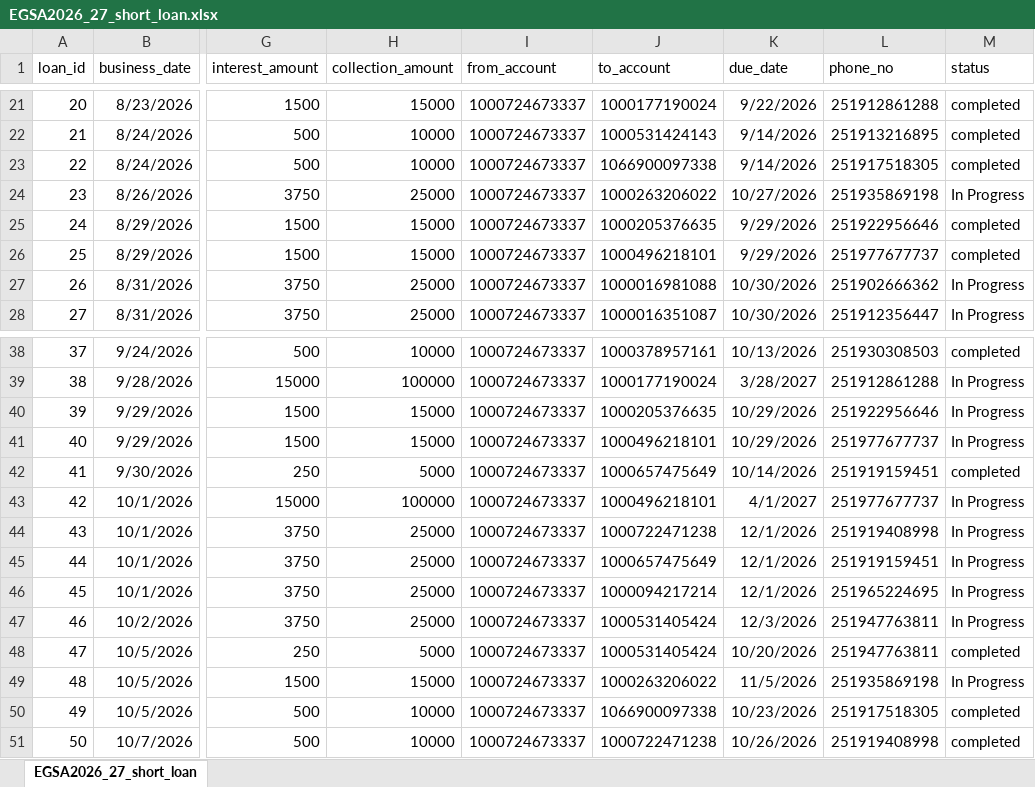
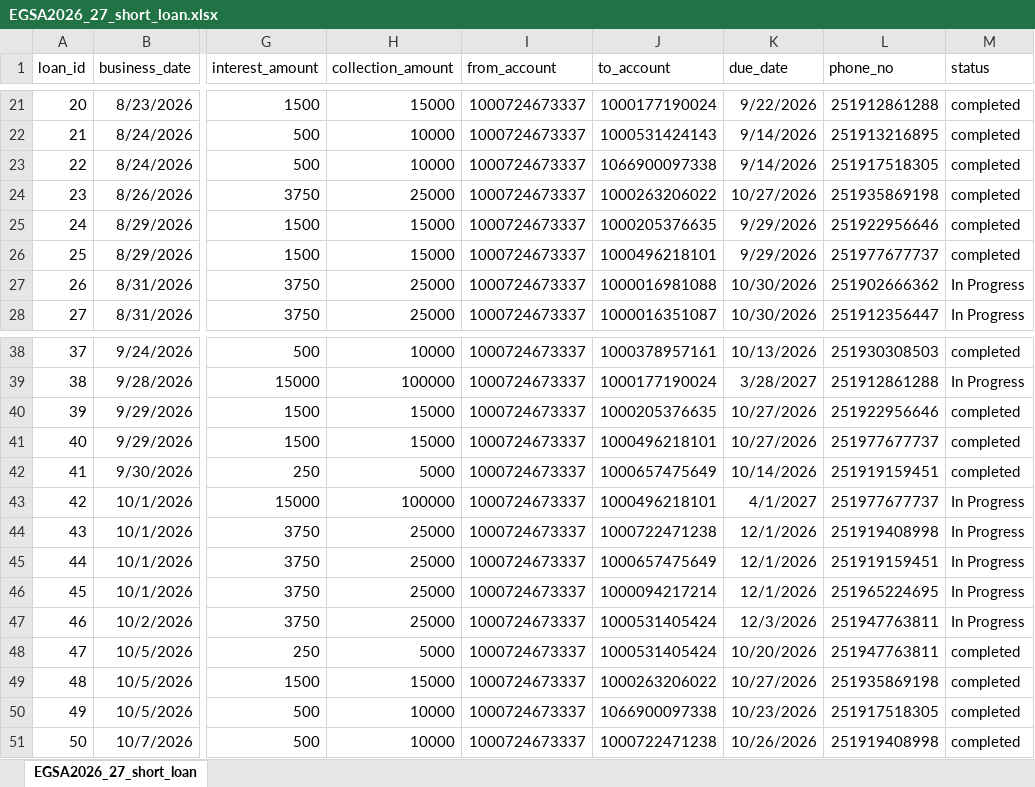
Before and after one commit to Walfaanaa/egsa2026_27_short_term_loan, an Excel workbook: EGSA2026_27_short_loan.xlsx, sheet EGSA2026_27_short_loan, drawn as a sheet; only a part is shown, gaps mark what is left out; values as stored, in another font and other column widths than the file's, no borders; the diff names each change by its address in the sheet, - before the commit and + after, or states it on an @@ line.

Commit message:
Add files via upload

```diff
--- a/EGSA2026_27_short_loan.xlsx (sheet EGSA2026_27_short_loan)
+++ b/EGSA2026_27_short_loan.xlsx (sheet EGSA2026_27_short_loan)
-M24 (status): In Progress
+M24 (status): completed
-K40:K41 (due_date): 10/29/2026
+K40:K41 (due_date): 10/27/2026
-M40:M41 (status): In Progress
+M40:M41 (status): completed
-K49 (due_date): 11/5/2026
+K49 (due_date): 10/27/2026
-M49 (status): In Progress
+M49 (status): completed
```
